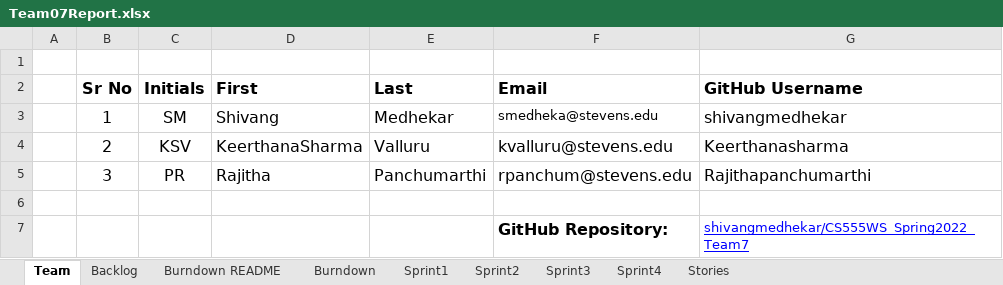
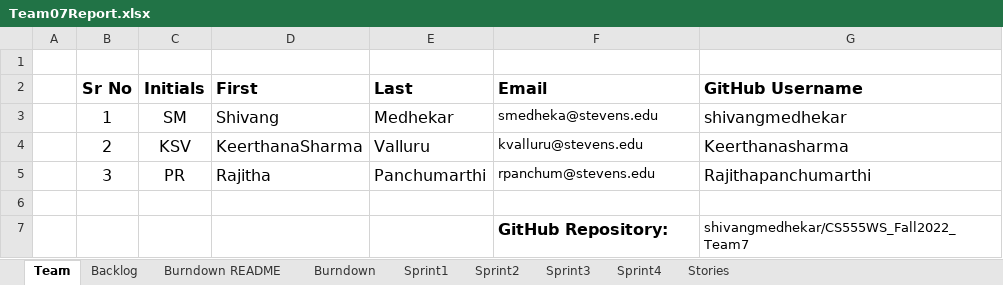
Before and after one commit to shivangmedhekar/CS555WS_Fall2022_Team7, an Excel workbook: Team07Report.xlsx, sheet Team, drawn as a sheet; values as stored, in another font and other column widths than the file's, no borders; the diff names each change by its address in the sheet, - before the commit and + after, or states it on an @@ line.

Commit message:
Update Team07Report.xlsx

```diff
--- a/Team07Report.xlsx (sheet Team)
+++ b/Team07Report.xlsx (sheet Team)
@@ F4:F5 text size: smaller @@
-G7 (GitHub Username): shivangmedhekar/CS555WS_Spring2022_Team7
+G7 (GitHub Username): shivangmedhekar/CS555WS_Fall2022_Team7
@@ G7 underline: on → off, text colour: #0000FF → black @@
```
